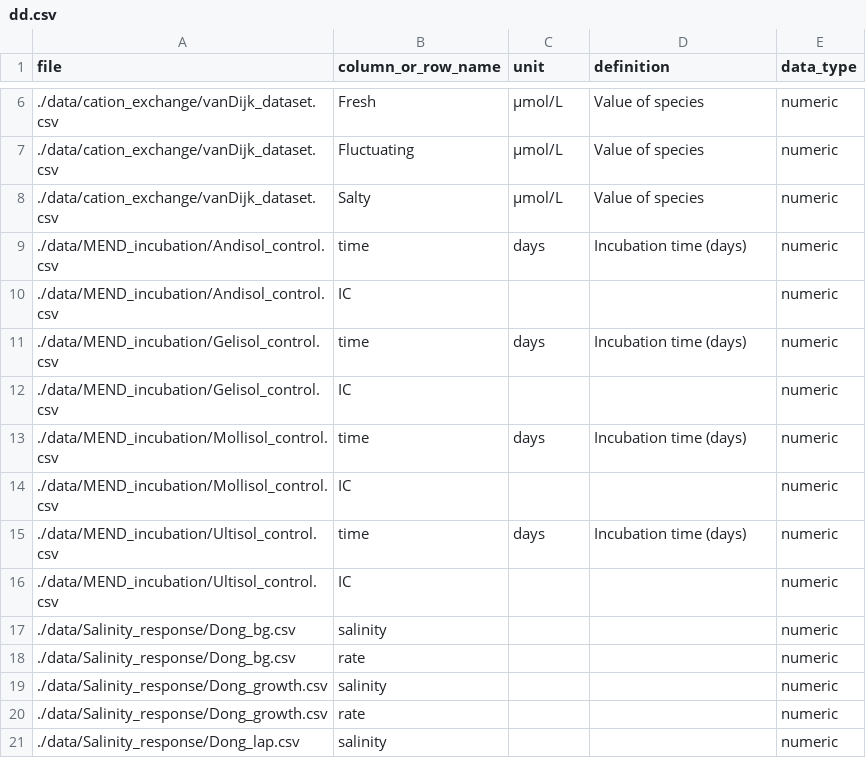
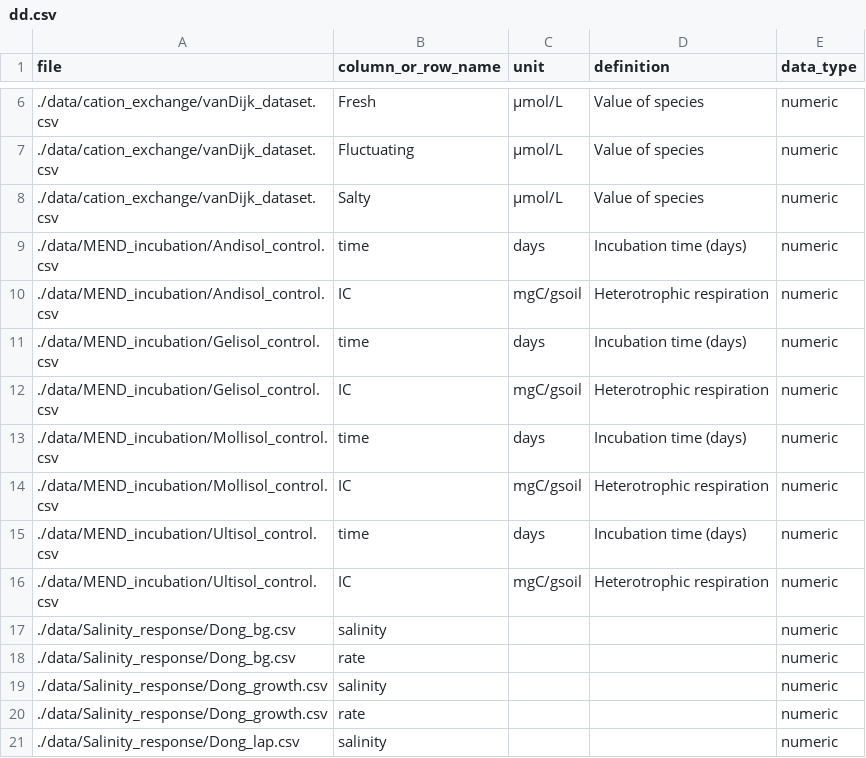
Before and after one commit to jianqiuz/AquaMEND_salinity_module, a CSV file: dd.csv, drawn as a sheet; only a part is shown, gaps mark what is left out; the diff covers the shown part only.

```diff
--- a/dd.csv
+++ b/dd.csv
@@ -9,9 +9,9 @@ file,column_or_row_name,unit,definition,data_type
 ./data/MEND_incubation/Andisol_control.csv,time,days,Incubation time (days),numeric
-./data/MEND_incubation/Andisol_control.csv,IC,,,numeric
+./data/MEND_incubation/Andisol_control.csv,IC,mgC/gsoil,Heterotrophic respiration,numeric
 ./data/MEND_incubation/Gelisol_control.csv,time,days,Incubation time (days),numeric
-./data/MEND_incubation/Gelisol_control.csv,IC,,,numeric
+./data/MEND_incubation/Gelisol_control.csv,IC,mgC/gsoil,Heterotrophic respiration,numeric
 ./data/MEND_incubation/Mollisol_control.csv,time,days,Incubation time (days),numeric
-./data/MEND_incubation/Mollisol_control.csv,IC,,,numeric
+./data/MEND_incubation/Mollisol_control.csv,IC,mgC/gsoil,Heterotrophic respiration,numeric
 ./data/MEND_incubation/Ultisol_control.csv,time,days,Incubation time (days),numeric
-./data/MEND_incubation/Ultisol_control.csv,IC,,,numeric
+./data/MEND_incubation/Ultisol_control.csv,IC,mgC/gsoil,Heterotrophic respiration,numeric
 ./data/Salinity_response/Dong_bg.csv,salinity,,,numeric
```
Also changed, not shown: 42 edited cells elsewhere in this file.
